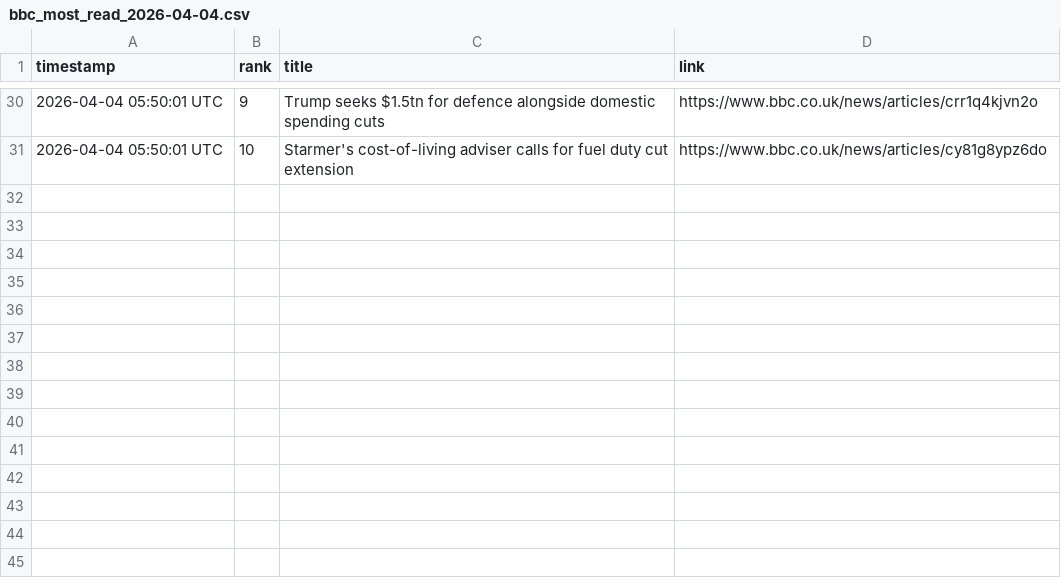
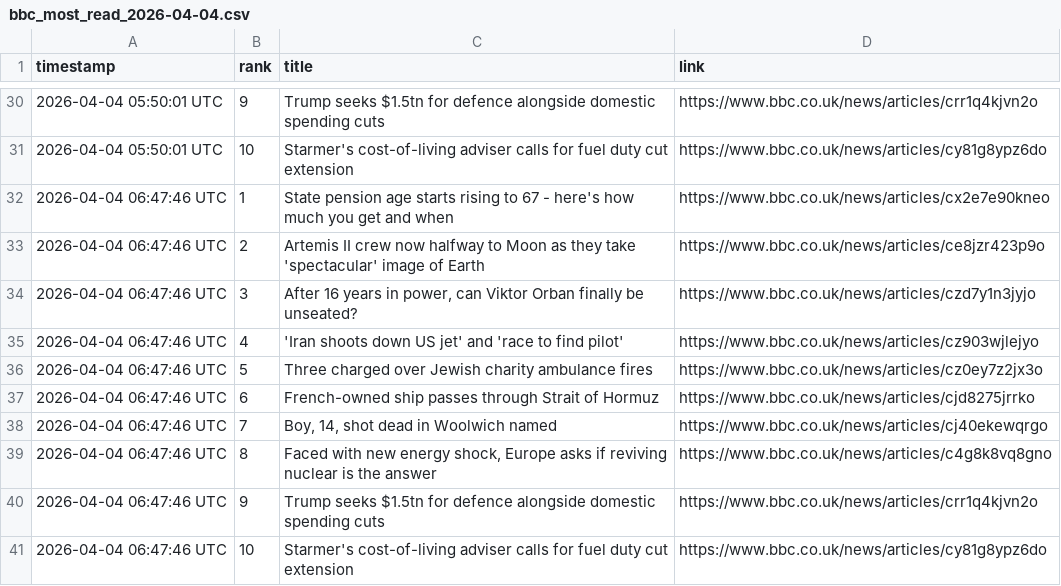
Before and after one commit to alastairherd/bbc_news_logger, a CSV file: data/bbc_most_read_2026-04-04.csv, drawn as a sheet; only a part is shown, gaps mark what is left out.

```diff
--- a/data/bbc_most_read_2026-04-04.csv
+++ b/data/bbc_most_read_2026-04-04.csv
@@ -31 +31,11 @@ timestamp,rank,title,link
 2026-04-04 05:50:01 UTC,10,Starmer's cost-of-living adviser calls for fuel duty cut extension,https://www.bbc.co.uk/news/articles/cy81g8ypz6do
+2026-04-04 06:47:46 UTC,1,State pension age starts rising to 67 - here's how much you get and when,https://www.bbc.co.uk/news/articles/cx2e7e90kneo
+2026-04-04 06:47:46 UTC,2,Artemis II crew now halfway to Moon as they take 'spectacular' image of Earth,https://www.bbc.co.uk/news/articles/ce8jzr423p9o
+2026-04-04 06:47:46 UTC,3,"After 16 years in power, can Viktor Orban finally be unseated?",https://www.bbc.co.uk/news/articles/czd7y1n3jyjo
+2026-04-04 06:47:46 UTC,4,'Iran shoots down US jet' and 'race to find pilot',https://www.bbc.co.uk/news/articles/cz903wjlejyo
+2026-04-04 06:47:46 UTC,5,Three charged over Jewish charity ambulance fires,https://www.bbc.co.uk/news/articles/cz0ey7z2jx3o
+2026-04-04 06:47:46 UTC,6,French-owned ship passes through Strait of Hormuz,https://www.bbc.co.uk/news/articles/cjd8275jrrko
+2026-04-04 06:47:46 UTC,7,"Boy, 14, shot dead in Woolwich named",https://www.bbc.co.uk/news/articles/cj40ekewqrgo
+2026-04-04 06:47:46 UTC,8,"Faced with new energy shock, Europe asks if reviving nuclear is the answer",https://www.bbc.co.uk/news/articles/c4g8k8vq8gno
+2026-04-04 06:47:46 UTC,9,Trump seeks $1.5tn for defence alongside domestic spending cuts,https://www.bbc.co.uk/news/articles/crr1q4kjvn2o
+2026-04-04 06:47:46 UTC,10,Starmer's cost-of-living adviser calls for fuel duty cut extension,https://www.bbc.co.uk/news/articles/cy81g8ypz6do
```
Also changed, not shown: data/bbc_front_page_promos_2026-04-04.csv.
